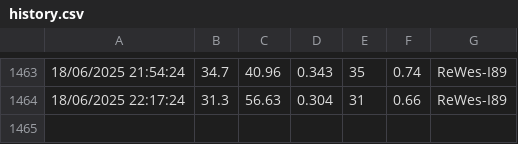
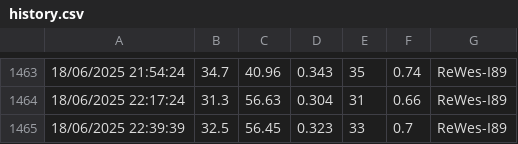
Before and after one commit to vohonghai/realtime-weather-data, a CSV file: history.csv, drawn as a sheet; only a part is shown, gaps mark what is left out; the diff names each change by its address in the sheet, - before the commit and + after, or states it on an @@ line.

```diff
--- a/history.csv
+++ b/history.csv
+row 1465: 18/06/2025 22:39:39 | 32.5 | 56.45 | 0.323 | 33 | 0.7 | ReWes-I89
```
